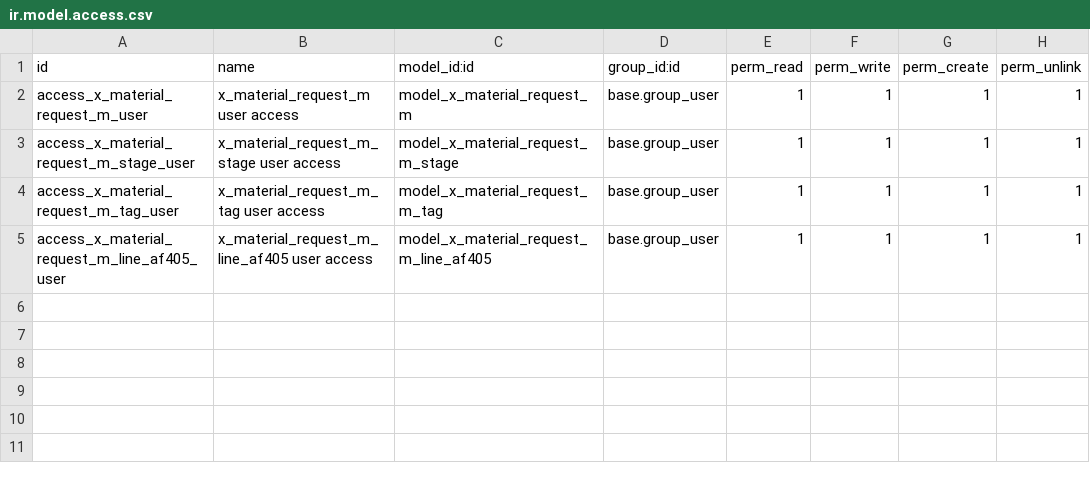
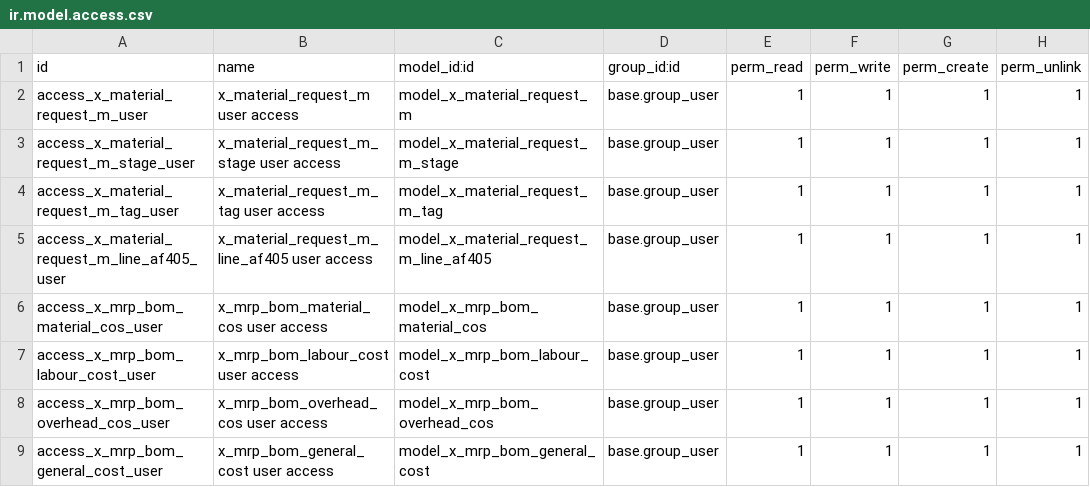
Before and after one commit to sanjayaWjinasena/BugFix-MRP, a CSV file: security/ir.model.access.csv, drawn as a sheet; the diff names each change by its address in the sheet, - before the commit and + after, or states it on an @@ line.

Commit message:
v0.0.23: 4 custom BOM cost sub-models + 8 parent O2M inverses
Foundation-only shipment. Un-defers server action 1057 (Update Costs
in BOM) at runtime and sets up views 2325 (mrp.production, 27KB) +
2574 (mrp.bom, 6KB) to land in later versions.

4 new child models in models/:
  * x_mrp_bom_material_cos.py  (17 fields, mrp.bom.material.cost -
    Studio-truncated name '_cos' not '_cost'). 1805 Clear-DB rows.
  * x_mrp_bom_labour_cost.py   (17 fields, mrp.bom.labour.cost with
    OT breakdown fields cost_ot, cost_without_ot). 1605 rows.
  * x_mrp_bom_overhead_cos.py  (13 fields, mrp.bom.overhead.cost). 1605 rows.
  * x_mrp_bom_general_cost.py  (13 fields, mrp.bom.general.cost). 1605 rows.

Each child has parent-M2O fields x_studio_bom_*_cost_ids
(ondelete='cascade' -> mrp.bom) + x_studio_prod_bom_*_cost_ids
(ondelete='cascade' -> mrp.production), plus x_studio_operation_id
(-> mrp.routing.workcenter) and x_studio_prod_bom_line_id (-> mrp.workorder
or stock.move depending on model).

8 parent O2M inverses un-TODO'd:
  * models/mrp_bom.py: x_studio_direct_general_cost + 3 obfuscated
    (x_studio_one2many_field_4rhw9/bOopH/jPlQP -- names verbatim from
    Studio's internal ident scheme).
  * models/mrp_production.py: x_studio_direct_general_cost,
    x_studio_direct_material_cost + 2 obfuscated (x_studio_one2many_field_
    Fzcvl/vg1OS).

Security: 4 model pins in ir_model_pins.xml + 4 base.group_user ACL
rows in ir.model.access.csv.

```diff
--- a/security/ir.model.access.csv
+++ b/security/ir.model.access.csv
+row 6: access_x_mrp_bom_material_cos_user | x_mrp_bom_material_cos user access | model_x_mrp_bom_material_cos | base.group_user | 1 | 1 | 1 | 1
+row 7: access_x_mrp_bom_labour_cost_user | x_mrp_bom_labour_cost user access | model_x_mrp_bom_labour_cost | base.group_user | 1 | 1 | 1 | 1
+row 8: access_x_mrp_bom_overhead_cos_user | x_mrp_bom_overhead_cos user access | model_x_mrp_bom_overhead_cos | base.group_user | 1 | 1 | 1 | 1
+row 9: access_x_mrp_bom_general_cost_user | x_mrp_bom_general_cost user access | model_x_mrp_bom_general_cost | base.group_user | 1 | 1 | 1 | 1
```
Also changed, not shown: 9 other files.
